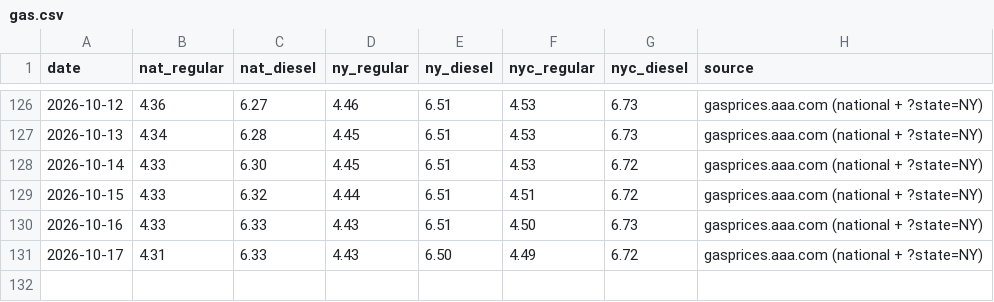
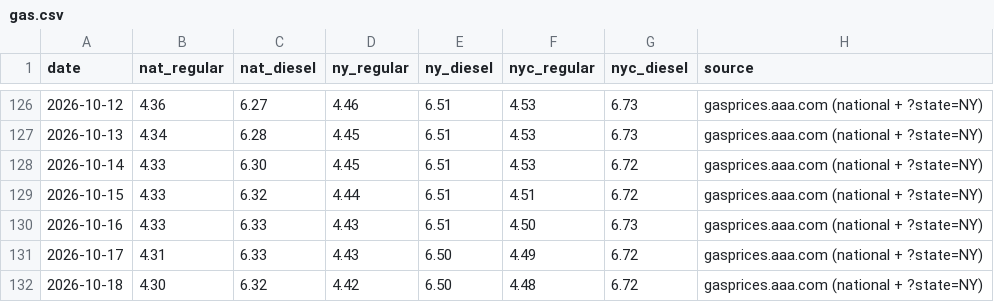
Before and after one commit to abrandt1897/GeoBrief, a CSV file: data/gas.csv, drawn as a sheet; only a part is shown, gaps mark what is left out.

```diff
--- a/data/gas.csv
+++ b/data/gas.csv
@@ -131 +131,2 @@ date,nat_regular,nat_diesel,ny_regular,ny_diesel,nyc_regular,nyc_diesel,source
 2026-10-17,4.31,6.33,4.43,6.50,4.49,6.72,gasprices.aaa.com (national + ?state=NY)
+2026-10-18,4.30,6.32,4.42,6.50,4.48,6.72,gasprices.aaa.com (national + ?state=NY)
```
Also changed, not shown: data/headlines.csv, data/odds.csv, 3 other files.
